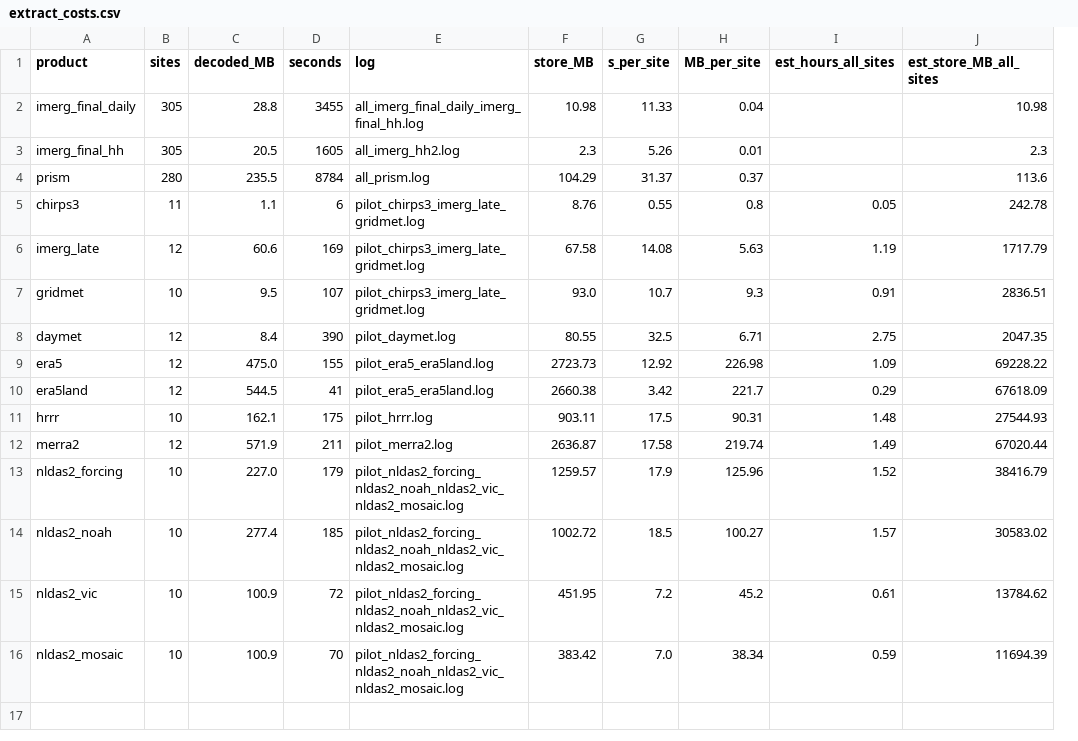
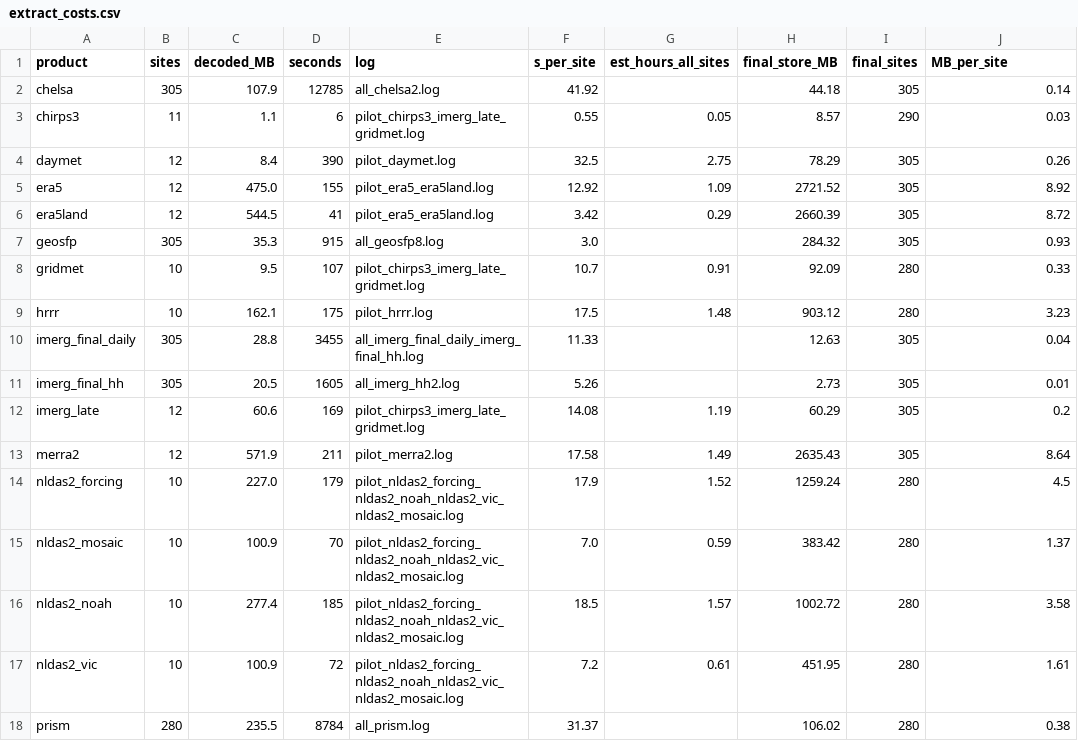
Before and after one commit to ashiklom/simon-code-research, a CSV file: climate-product-compare/results/pilot/extract_costs.csv, drawn as a sheet; removed rows and columns are numbered as before the commit, all else as after; the diff names each change by its address in the sheet, - before the commit and + after, or states it on an @@ line.

```diff
--- a/climate-product-compare/results/pilot/extract_costs.csv
+++ b/climate-product-compare/results/pilot/extract_costs.csv
-column F (store_MB), row 5: 8.76; rows 8-15: 80.55 | 2723.73 | 2660.38 | 903.11 | 2636.87 | 1259.57 | 1002.72 | 451.95
-column H (MB_per_site), row 5: 0.8; rows 8-15: 6.71 | 226.98 | 221.7 | 90.31 | 219.74 | 125.96 | 100.27 | 45.2
+column H (final_store_MB), rows 3-6: 8.57 | 78.29 | 2721.52 | 2660.39; row 9: 903.12; rows 13-14: 2635.43 | 1259.24; rows 16-17: 1002.72 | 451.95
+column I (final_sites), rows 3-6: 290 | 305 | 305 | 305; row 9: 280; rows 13-14: 305 | 280; rows 16-17: 280 | 280
-J1: est_store_MB_all_sites
+J1: MB_per_site
-row 2: imerg_final_daily | 305 | 28.8 | 3455 | all_imerg_final_daily_imerg_final_hh.log | 10.98 | 11.33 | 0.04 |  | 10.98
-row 3: imerg_final_hh | 305 | 20.5 | 1605 | all_imerg_hh2.log | 2.3 | 5.26 | 0.01 |  | 2.3
-row 4: prism | 280 | 235.5 | 8784 | all_prism.log | 104.29 | 31.37 | 0.37 |  | 113.6
+row 2: chelsa | 305 | 107.9 | 12785 | all_chelsa2.log | 41.92 |  | 44.18 | 305 | 0.14
-J3 (MB_per_site): 242.78
+J3 (MB_per_site): 0.03
-row 6: imerg_late | 12 | 60.6 | 169 | pilot_chirps3_imerg_late_gridmet.log | 67.58 | 14.08 | 5.63 | 1.19 | 1717.79
-row 7: gridmet | 10 | 9.5 | 107 | pilot_chirps3_imerg_late_gridmet.log | 93.0 | 10.7 | 9.3 | 0.91 | 2836.51
-J4 (MB_per_site): 2047.35
+J4 (MB_per_site): 0.26
-J5 (MB_per_site): 69228.22
+J5 (MB_per_site): 8.92
-J6 (MB_per_site): 67618.09
+J6 (MB_per_site): 8.72
+row 7: geosfp | 305 | 35.3 | 915 | all_geosfp8.log | 3.0 |  | 284.32 | 305 | 0.93
+row 8: gridmet | 10 | 9.5 | 107 | pilot_chirps3_imerg_late_gridmet.log | 10.7 | 0.91 | 92.09 | 280 | 0.33
-J9 (MB_per_site): 27544.93
+J9 (MB_per_site): 3.23
+row 10: imerg_final_daily | 305 | 28.8 | 3455 | all_imerg_final_daily_imerg_final_hh.log | 11.33 |  | 12.63 | 305 | 0.04
+row 11: imerg_final_hh | 305 | 20.5 | 1605 | all_imerg_hh2.log | 5.26 |  | 2.73 | 305 | 0.01
+row 12: imerg_late | 12 | 60.6 | 169 | pilot_chirps3_imerg_late_gridmet.log | 14.08 | 1.19 | 60.29 | 305 | 0.2
-J13 (MB_per_site): 67020.44
+J13 (MB_per_site): 8.64
-J14 (MB_per_site): 38416.79
+J14 (MB_per_site): 4.5
+row 15: nldas2_mosaic | 10 | 100.9 | 70 | pilot_nldas2_forcing_nldas2_noah_nldas2_vic_nldas2_mosaic.log | 7.0 | 0.59 | 383.42 | 280 | 1.37
-J16 (MB_per_site): 30583.02
+J16 (MB_per_site): 3.58
-J17 (MB_per_site): 13784.62
+J17 (MB_per_site): 1.61
-row 16: nldas2_mosaic | 10 | 100.9 | 70 | pilot_nldas2_forcing_nldas2_noah_nldas2_vic_nldas2_mosaic.log | 383.42 | 7.0 | 38.34 | 0.59 | 11694.39
+row 18: prism | 280 | 235.5 | 8784 | all_prism.log | 31.37 |  | 106.02 | 280 | 0.38
```
Also changed, not shown: 3 other files.
